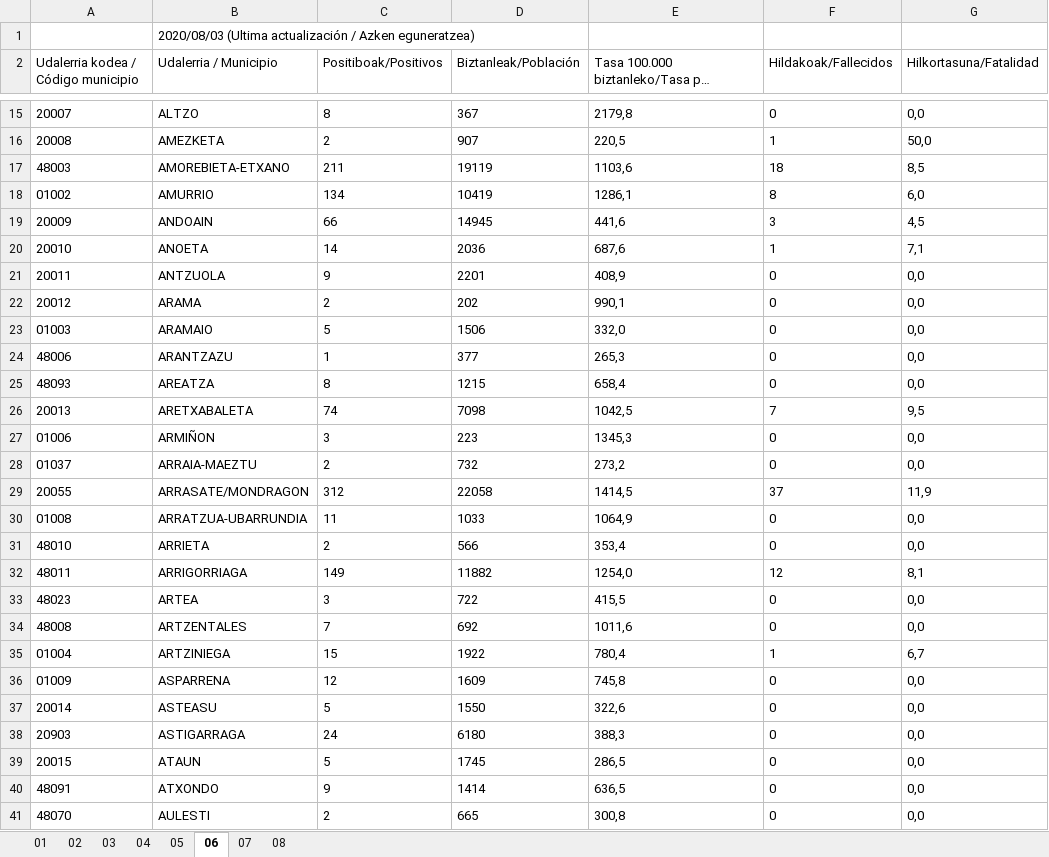
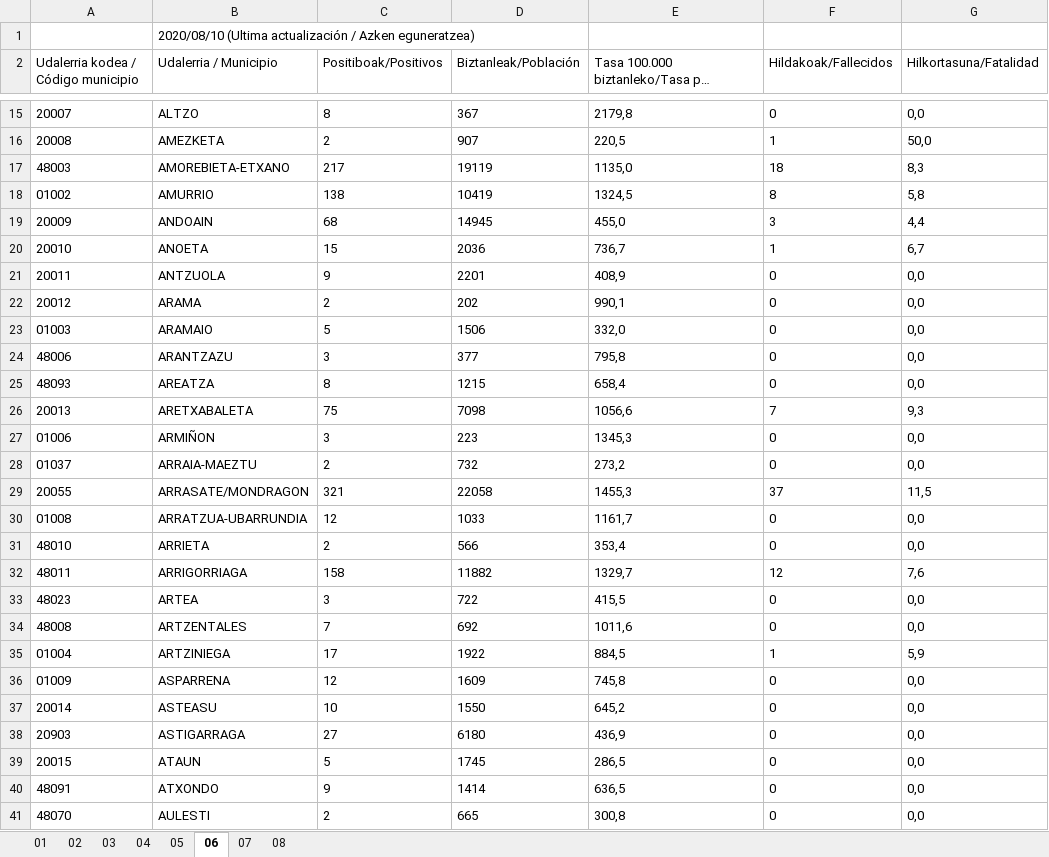
Before and after one commit to numeroteca/covid19, an Excel workbook: data/original/spain/euskadi/situacion-epidemiologica.xlsx, sheet 06, drawn as a sheet; only a part is shown, gaps mark what is left out; long unchanged cells end in …; values as stored, in another font and other column widths than the file's, no borders; the diff covers the shown part only; the diff names each change by its address in the sheet, - before the commit and + after, or states it on an @@ line.

```diff
--- a/data/original/spain/euskadi/situacion-epidemiologica.xlsx (sheet 06)
+++ b/data/original/spain/euskadi/situacion-epidemiologica.xlsx (sheet 06)
-B1 (Udalerria / Municipio): 2020/08/03 (Ultima actualización…
+B1 (Udalerria / Municipio): 2020/08/10 (Ultima actualización…
-C17 (Positiboak/Positivos): 211
+C17 (Positiboak/Positivos): 217
-E17: 1103,6
+E17: 1135,0
-G17 (Hilkortasuna/Fatalidad): 8,5
+G17 (Hilkortasuna/Fatalidad): 8,3
-C18 (Positiboak/Positivos): 134
+C18 (Positiboak/Positivos): 138
-E18: 1286,1
+E18: 1324,5
-G18 (Hilkortasuna/Fatalidad): 6,0
+G18 (Hilkortasuna/Fatalidad): 5,8
-C19 (Positiboak/Positivos): 66
+C19 (Positiboak/Positivos): 68
-E19: 441,6
+E19: 455,0
-G19 (Hilkortasuna/Fatalidad): 4,5
+G19 (Hilkortasuna/Fatalidad): 4,4
-C20 (Positiboak/Positivos): 14
+C20 (Positiboak/Positivos): 15
-E20: 687,6
+E20: 736,7
-G20 (Hilkortasuna/Fatalidad): 7,1
+G20 (Hilkortasuna/Fatalidad): 6,7
-C24 (Positiboak/Positivos): 1
+C24 (Positiboak/Positivos): 3
-E24: 265,3
+E24: 795,8
-C26 (Positiboak/Positivos): 74
+C26 (Positiboak/Positivos): 75
-E26: 1042,5
+E26: 1056,6
-G26 (Hilkortasuna/Fatalidad): 9,5
+G26 (Hilkortasuna/Fatalidad): 9,3
-C29 (Positiboak/Positivos): 312
+C29 (Positiboak/Positivos): 321
-E29: 1414,5
+E29: 1455,3
-G29 (Hilkortasuna/Fatalidad): 11,9
+G29 (Hilkortasuna/Fatalidad): 11,5
-C30 (Positiboak/Positivos): 11
+C30 (Positiboak/Positivos): 12
-E30: 1064,9
+E30: 1161,7
-C32 (Positiboak/Positivos): 149
+C32 (Positiboak/Positivos): 158
-E32: 1254,0
+E32: 1329,7
-G32 (Hilkortasuna/Fatalidad): 8,1
+G32 (Hilkortasuna/Fatalidad): 7,6
-C35 (Positiboak/Positivos): 15
+C35 (Positiboak/Positivos): 17
-E35: 780,4
+E35: 884,5
-G35 (Hilkortasuna/Fatalidad): 6,7
+G35 (Hilkortasuna/Fatalidad): 5,9
-C37 (Positiboak/Positivos): 5
+C37 (Positiboak/Positivos): 10
-E37: 322,6
+E37: 645,2
-C38 (Positiboak/Positivos): 24
+C38 (Positiboak/Positivos): 27
-E38: 388,3
+E38: 436,9
```
Also changed, not shown: 292 edited cells elsewhere in this sheet, sheet 07, sheet 04, sheet 03, sheet 01, sheet 08, sheet 02, 1 more sheet, data/original/spain/euskadi/datos-asistenciales.xlsx, 15 other files.
